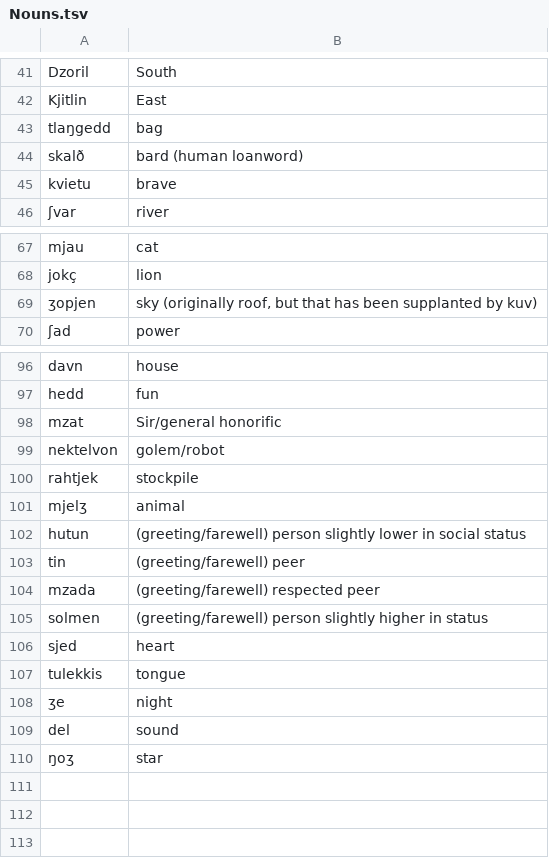
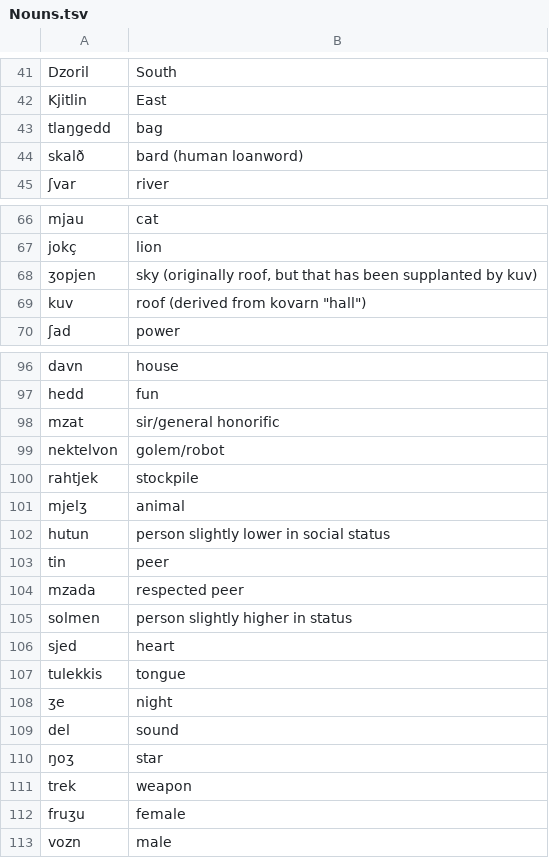
Before and after one commit to the-nick-of-time/Dwarvish, a TSV file: corpus/Nouns.tsv, drawn as a sheet; only a part is shown, gaps mark what is left out.

```diff
--- a/corpus/Nouns.tsv
+++ b/corpus/Nouns.tsv
@@ -44,3 +44,2 @@ tlaŋgedd	bag
 skalð	bard (human loanword)
-kvietu	brave
 ʃvar	river
@@ -69,2 +68,3 @@ jokç	lion
 ʒopjen	sky (originally roof, but that has been supplanted by kuv)
+kuv	roof (derived from kovarn "hall")
 ʃad	power
@@ -97,3 +97,3 @@ davn	house
 hedd	fun
-mzat	Sir/general honorific
+mzat	sir/general honorific
 nektelvon	golem/robot
@@ -101,6 +101,6 @@ rahtjek	stockpile
 mjelʒ	animal
-hutun	(greeting/farewell) person slightly lower in social status
-tin	(greeting/farewell) peer
-mzada	(greeting/farewell) respected peer
-solmen	(greeting/farewell) person slightly higher in status
+hutun	person slightly lower in social status
+tin	peer
+mzada	respected peer
+solmen	person slightly higher in status
 sjed	heart
@@ -110 +110,4 @@ del	sound
 ŋoʒ	star
+trek	weapon
+fruʒu 	female
+vozn	male
```
Also changed, not shown: corpus/Adjectives.tsv, corpus/Verbs.tsv, 2 other files.
